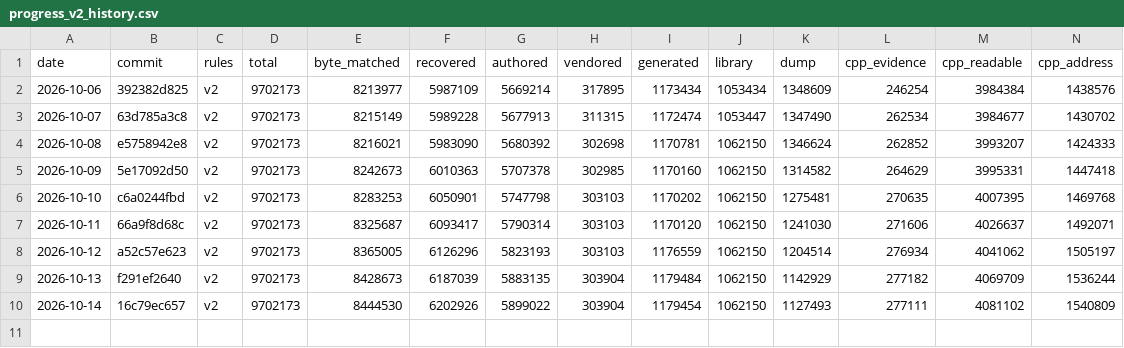
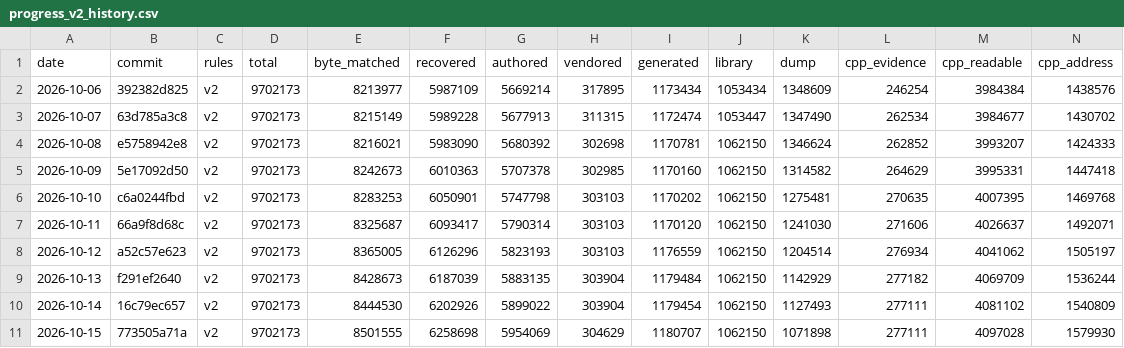
Before and after one commit to CallumReynolds/Open-BFME-1, a CSV file: targets/game/reverse/progress_v2_history.csv, drawn as a sheet; only a part is shown; rows hold the shown columns only; the diff names each change by its address in the sheet, - before the commit and + after, or states it on an @@ line.

```diff
--- a/targets/game/reverse/progress_v2_history.csv
+++ b/targets/game/reverse/progress_v2_history.csv
+row 11: 2026-10-15 | 773505a71a | v2 | 9702173 | 8501555 | 6258698 | 5954069 | 304629 | 1180707 | 1062150 | 1071898 | 277111 | 4097028 | 1579930
```
Also changed, not shown: targets/game/reverse/progress_history.csv, 5 other files.
